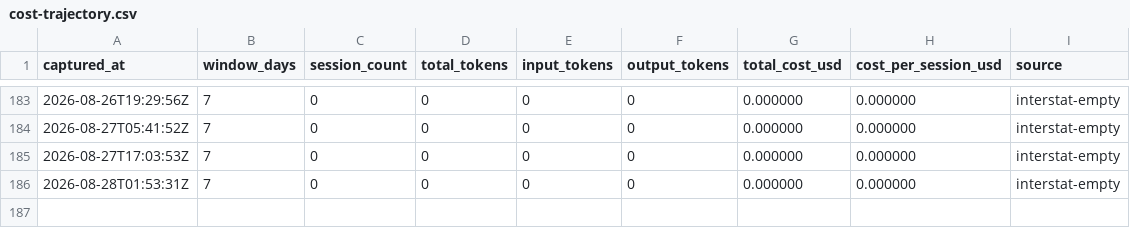
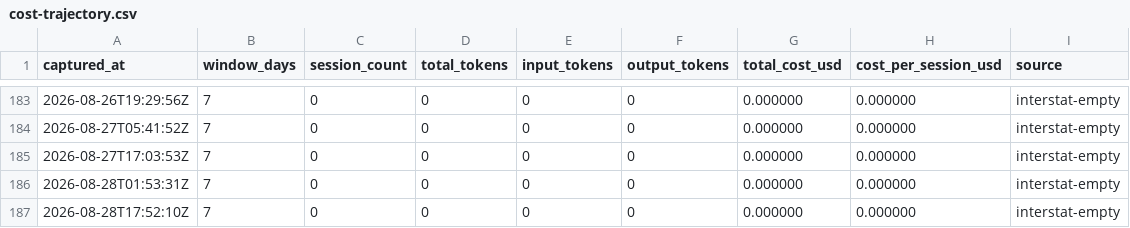
Before and after one commit to mistakeknot/Demarch, a CSV file: data/cost-trajectory.csv, drawn as a sheet; only a part is shown, gaps mark what is left out.

```diff
--- a/data/cost-trajectory.csv
+++ b/data/cost-trajectory.csv
@@ -186 +186,2 @@ captured_at,window_days,session_count,total_tokens,input_tokens,output_tokens,to
 2026-08-28T01:53:31Z,7,0,0,0,0,0.000000,0.000000,interstat-empty
+2026-08-28T17:52:10Z,7,0,0,0,0,0.000000,0.000000,interstat-empty
```
